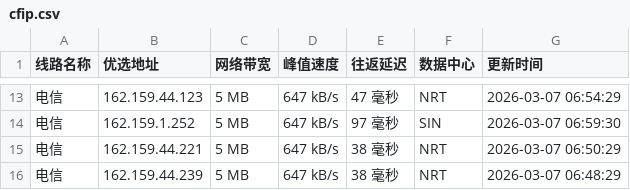
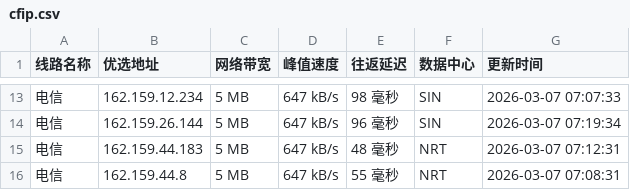
Before and after one commit to mading789/cfipv4db, a CSV file: cfip.csv, drawn as a sheet; only a part is shown, gaps mark what is left out; the diff covers the shown part only.

```diff
--- a/cfip.csv
+++ b/cfip.csv
@@ -13,4 +13,4 @@
-电信,162.159.44.123,5 MB,647 kB/s,47 毫秒,NRT,2026-03-07 06:54:29
-电信,162.159.1.252,5 MB,647 kB/s,97 毫秒,SIN,2026-03-07 06:59:30
-电信,162.159.44.221,5 MB,647 kB/s,38 毫秒,NRT,2026-03-07 06:50:29
-电信,162.159.44.239,5 MB,647 kB/s,38 毫秒,NRT,2026-03-07 06:48:29
+电信,162.159.12.234,5 MB,647 kB/s,98 毫秒,SIN,2026-03-07 07:07:33
+电信,162.159.26.144,5 MB,647 kB/s,96 毫秒,SIN,2026-03-07 07:19:34
+电信,162.159.44.183,5 MB,647 kB/s,48 毫秒,NRT,2026-03-07 07:12:31
+电信,162.159.44.8,5 MB,647 kB/s,55 毫秒,NRT,2026-03-07 07:08:31
```
Also changed, not shown: 2 added rows, 2 removed rows and 27 edited cells elsewhere in this file, 1 other file.
